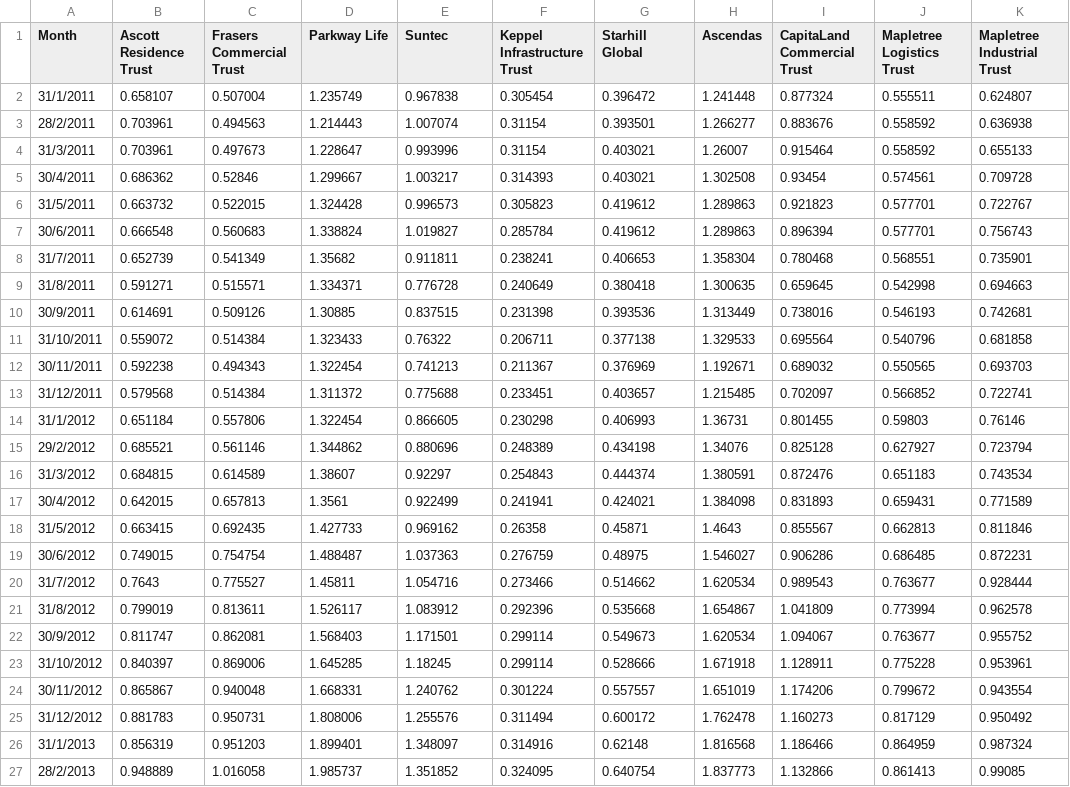
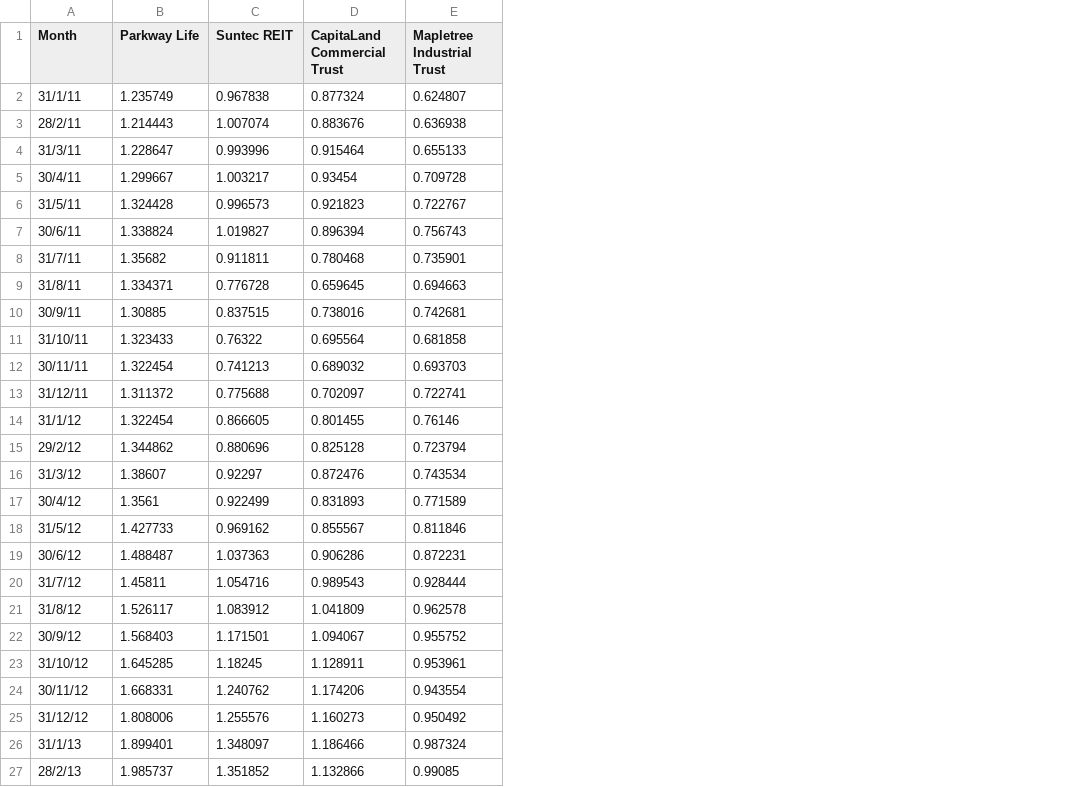
Before and after one commit to cbadarinza/RE2708, a CSV file: Data/S-REIT Stock Prices.csv, drawn as a sheet; only a part is shown; removed rows and columns are numbered as before the commit, all else as after; the diff covers the shown part only; the diff names each change by its address in the sheet, - before the commit and + after, or states it on an @@ line.

```diff
--- a/Data/S-REIT Stock Prices.csv
+++ b/Data/S-REIT Stock Prices.csv
-column B (Ascott Residence Trust), rows 2-27: 0.658107 | 0.703961 | 0.703961 | 0.686362 | 0.663732 | 0.666548 | 0.652739 | 0.591271 | 0.614691 | 0.559072 | 0.592238 | 0.579568 | 0.651184 | 0.685521 | 0.684815 | 0.642015 | 0.663415 | 0.749015 | 0.7643 | 0.799019 | 0.811747 | 0.840397 | 0.865867 | 0.881783 | 0.856319 | 0.948889
-column C (Frasers Commercial Trust), rows 2-27: 0.507004 | 0.494563 | 0.497673 | 0.52846 | 0.522015 | 0.560683 | 0.541349 | 0.515571 | 0.509126 | 0.514384 | 0.494343 | 0.514384 | 0.557806 | 0.561146 | 0.614589 | 0.657813 | 0.692435 | 0.754754 | 0.775527 | 0.813611 | 0.862081 | 0.869006 | 0.940048 | 0.950731 | 0.951203 | 1.016058
-column F (Keppel Infrastructure Trust), rows 2-27: 0.305454 | 0.31154 | 0.31154 | 0.314393 | 0.305823 | 0.285784 | 0.238241 | 0.240649 | 0.231398 | 0.206711 | 0.211367 | 0.233451 | 0.230298 | 0.248389 | 0.254843 | 0.241941 | 0.26358 | 0.276759 | 0.273466 | 0.292396 | 0.299114 | 0.299114 | 0.301224 | 0.311494 | 0.314916 | 0.324095
-column G (Starhill Global), rows 2-27: 0.396472 | 0.393501 | 0.403021 | 0.403021 | 0.419612 | 0.419612 | 0.406653 | 0.380418 | 0.393536 | 0.377138 | 0.376969 | 0.403657 | 0.406993 | 0.434198 | 0.444374 | 0.424021 | 0.45871 | 0.48975 | 0.514662 | 0.535668 | 0.549673 | 0.528666 | 0.557557 | 0.600172 | 0.62148 | 0.640754
-column H (Ascendas), rows 2-27: 1.241448 | 1.266277 | 1.26007 | 1.302508 | 1.289863 | 1.289863 | 1.358304 | 1.300635 | 1.313449 | 1.329533 | 1.192671 | 1.215485 | 1.36731 | 1.34076 | 1.380591 | 1.384098 | 1.4643 | 1.546027 | 1.620534 | 1.654867 | 1.620534 | 1.671918 | 1.651019 | 1.762478 | 1.816568 | 1.837773
-column J (Mapletree Logistics Trust), rows 2-27: 0.555511 | 0.558592 | 0.558592 | 0.574561 | 0.577701 | 0.577701 | 0.568551 | 0.542998 | 0.546193 | 0.540796 | 0.550565 | 0.566852 | 0.59803 | 0.627927 | 0.651183 | 0.659431 | 0.662813 | 0.686485 | 0.763677 | 0.773994 | 0.763677 | 0.775228 | 0.799672 | 0.817129 | 0.864959 | 0.861413
-C1: Suntec
+C1: Suntec REIT
-A2 (Month): 31/1/2011
+A2 (Month): 31/1/11
-A3 (Month): 28/2/2011
+A3 (Month): 28/2/11
-A4 (Month): 31/3/2011
+A4 (Month): 31/3/11
-A5 (Month): 30/4/2011
+A5 (Month): 30/4/11
-A6 (Month): 31/5/2011
+A6 (Month): 31/5/11
-A7 (Month): 30/6/2011
+A7 (Month): 30/6/11
-A8 (Month): 31/7/2011
+A8 (Month): 31/7/11
-A9 (Month): 31/8/2011
+A9 (Month): 31/8/11
-A10 (Month): 30/9/2011
+A10 (Month): 30/9/11
-A11 (Month): 31/10/2011
+A11 (Month): 31/10/11
-A12 (Month): 30/11/2011
+A12 (Month): 30/11/11
-A13 (Month): 31/12/2011
+A13 (Month): 31/12/11
-A14 (Month): 31/1/2012
+A14 (Month): 31/1/12
-A15 (Month): 29/2/2012
+A15 (Month): 29/2/12
-A16 (Month): 31/3/2012
+A16 (Month): 31/3/12
-A17 (Month): 30/4/2012
+A17 (Month): 30/4/12
-A18 (Month): 31/5/2012
+A18 (Month): 31/5/12
-A19 (Month): 30/6/2012
+A19 (Month): 30/6/12
-A20 (Month): 31/7/2012
+A20 (Month): 31/7/12
-A21 (Month): 31/8/2012
+A21 (Month): 31/8/12
-A22 (Month): 30/9/2012
+A22 (Month): 30/9/12
-A23 (Month): 31/10/2012
+A23 (Month): 31/10/12
-A24 (Month): 30/11/2012
+A24 (Month): 30/11/12
-A25 (Month): 31/12/2012
+A25 (Month): 31/12/12
-A26 (Month): 31/1/2013
+A26 (Month): 31/1/13
-A27 (Month): 28/2/2013
+A27 (Month): 28/2/13
```
Also changed, not shown: 68 edited cells elsewhere in this file, 1 other file.
